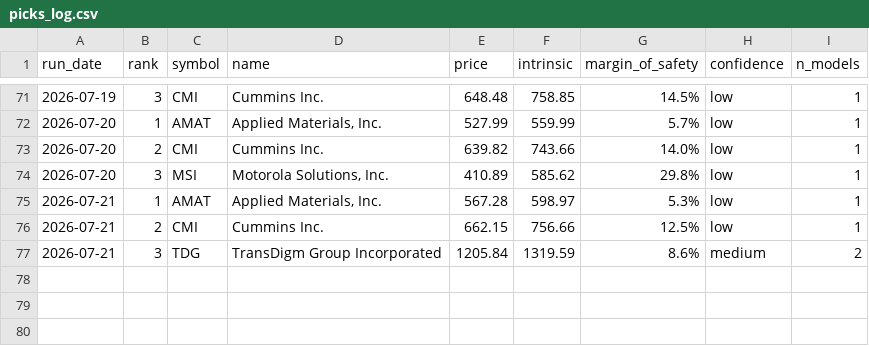
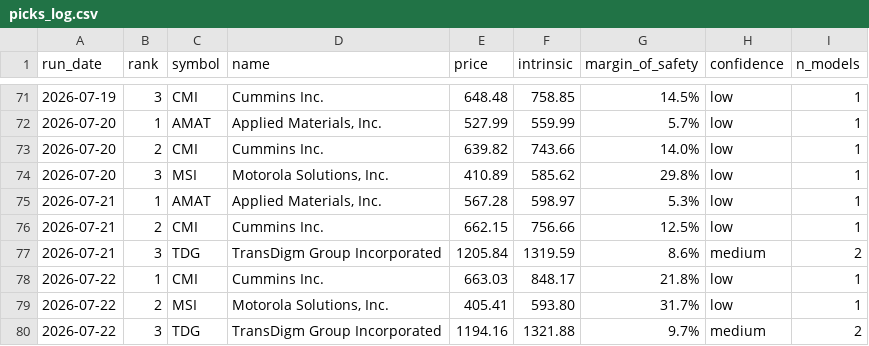
Before and after one commit to blakebrennan2-lab/Stock-Valuator-, a CSV file: state/picks_log.csv, drawn as a sheet; only a part is shown, gaps mark what is left out; the diff names each change by its address in the sheet, - before the commit and + after, or states it on an @@ line.

```diff
--- a/state/picks_log.csv
+++ b/state/picks_log.csv
+row 78: 2026-07-22 | 1 | CMI | Cummins Inc. | 663.03 | 848.17 | 21.8% | low | 1
+row 79: 2026-07-22 | 2 | MSI | Motorola Solutions, Inc. | 405.41 | 593.80 | 31.7% | low | 1
+row 80: 2026-07-22 | 3 | TDG | TransDigm Group Incorporated | 1194.16 | 1321.88 | 9.7% | medium | 2
```
Also changed, not shown: 2 other files.
